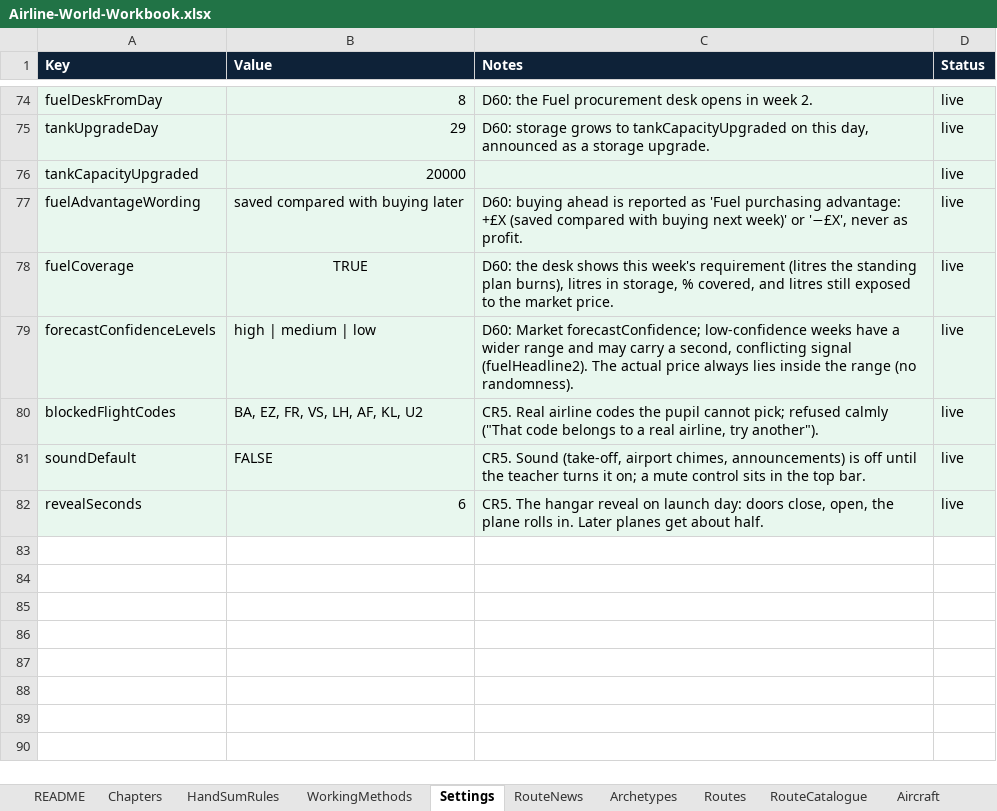
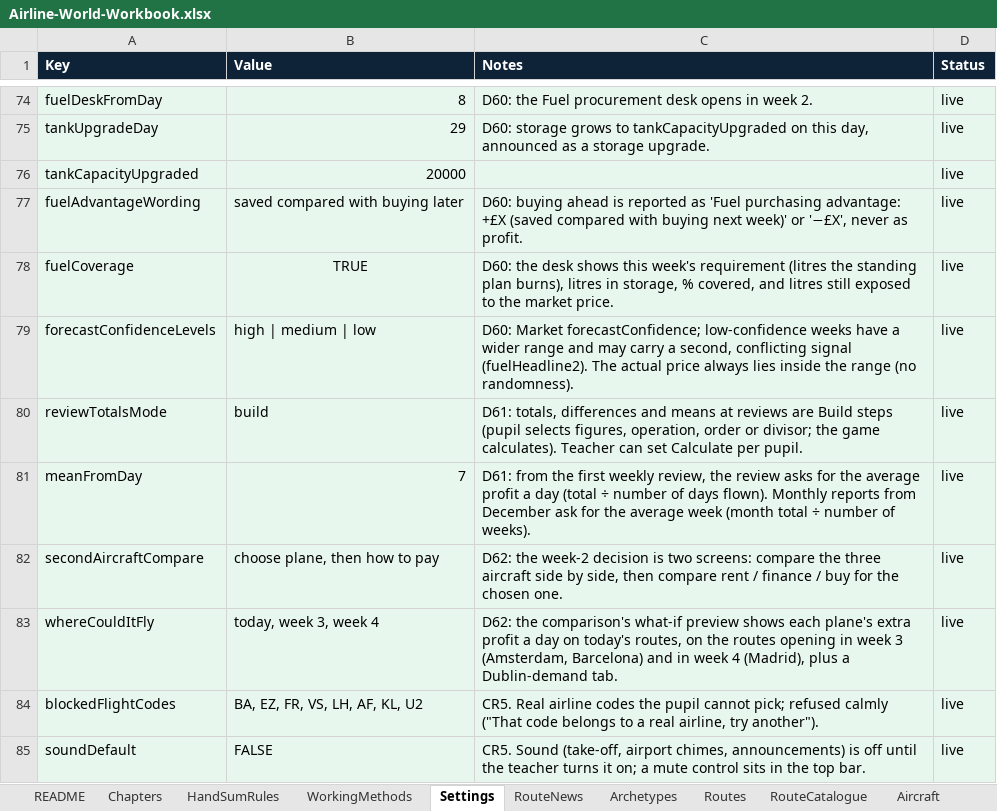
Before and after one commit to bertieharris2-cpu/Airline-Simulator-Maths-Game, an Excel workbook: data/Airline-World-Workbook.xlsx, sheet Settings, drawn as a sheet; only a part is shown, gaps mark what is left out; the shorter side is filled out with more unchanged rows; values as stored, in another font and other column widths than the file's, no borders; the diff names each change by its address in the sheet, - before the commit and + after, or states it on an @@ line.

```diff
--- a/data/Airline-World-Workbook.xlsx (sheet Settings)
+++ b/data/Airline-World-Workbook.xlsx (sheet Settings)
+row 80: reviewTotalsMode | build | D61: totals, differences and means at reviews are Build steps (pupil selects figures, operation, order or divisor; the game calculates). Teacher can set Calculate per pupil. | live
+row 81: meanFromDay | 7 | D61: from the first weekly review, the review asks for the average profit a day (total ÷ number of days flown). Monthly reports from December ask for the average week (month total ÷ number of weeks). | live
+row 82: secondAircraftCompare | choose plane, then how to pay | D62: the week-2 decision is two screens: compare the three aircraft side by side, then compare rent / finance / buy for the chosen one. | live
+row 83: whereCouldItFly | today, week 3, week 4 | D62: the comparison's what-if preview shows each plane's extra profit a day on today's routes, on the routes opening in week 3 (Amsterdam, Barcelona) and in week 4 (Madrid), plus a Dublin-demand tab. | live
```
Also changed, not shown: sheet WorkingMethods, sheet HandSumRules, sheet README, 9 other files.
